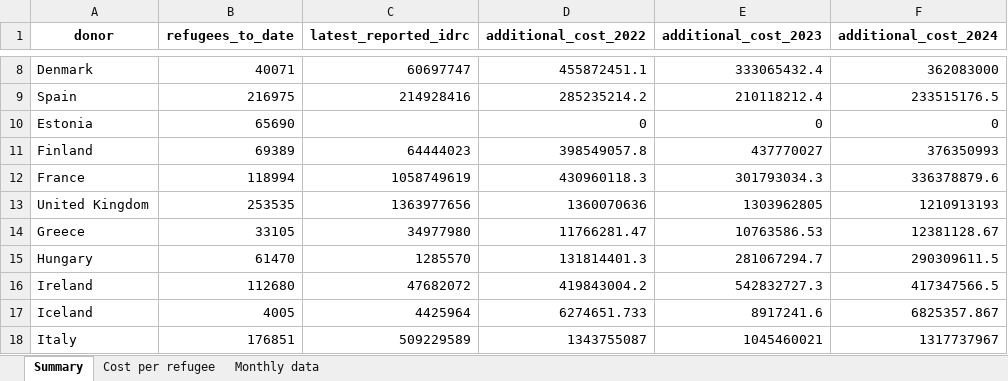
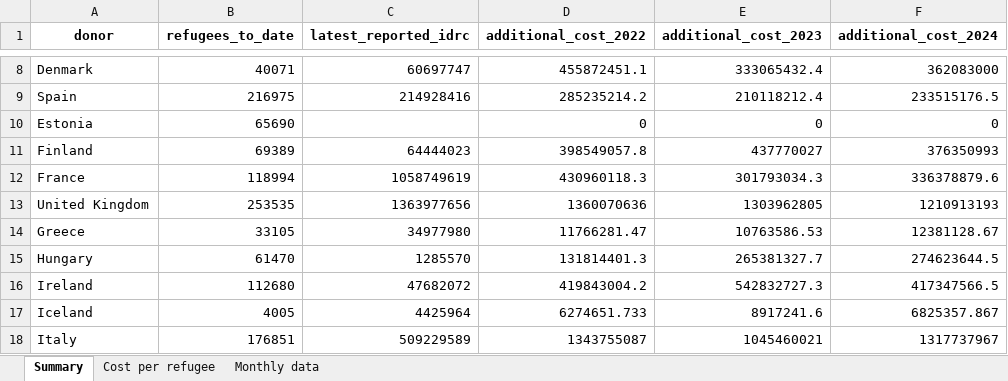
Before and after one commit to ONEcampaign/ukraine_oda_tracker, an Excel workbook: output/ukraine_refugee_cost_estimates.xlsx, sheet Summary, drawn as a sheet; only a part is shown, gaps mark what is left out; values as stored, in another font and other column widths than the file's, no borders; the diff names each change by its address in the sheet, - before the commit and + after, or states it on an @@ line.

```diff
--- a/output/ukraine_refugee_cost_estimates.xlsx (sheet Summary)
+++ b/output/ukraine_refugee_cost_estimates.xlsx (sheet Summary)
-E15 (additional_cost_2023): 281067294.7
+E15 (additional_cost_2023): 265381327.7
-F15 (additional_cost_2024): 290309611.5
+F15 (additional_cost_2024): 274623644.5
```
Also changed, not shown: sheet Monthly data, 3 other files.
